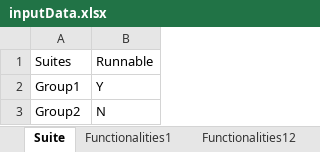
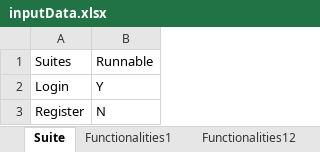
Before and after one commit to sopansagorkar/automation_framework, an Excel workbook: target/test-classes/inputData.xlsx, sheet Suite, drawn as a sheet; values as stored, in another font and other column widths than the file's, no borders; the diff names each change by its address in the sheet, - before the commit and + after, or states it on an @@ line.

```diff
--- a/target/test-classes/inputData.xlsx (sheet Suite)
+++ b/target/test-classes/inputData.xlsx (sheet Suite)
-A2: Group1
+A2: Login
-A3: Group2
+A3: Register
```
Also changed, not shown: 49 other files.
